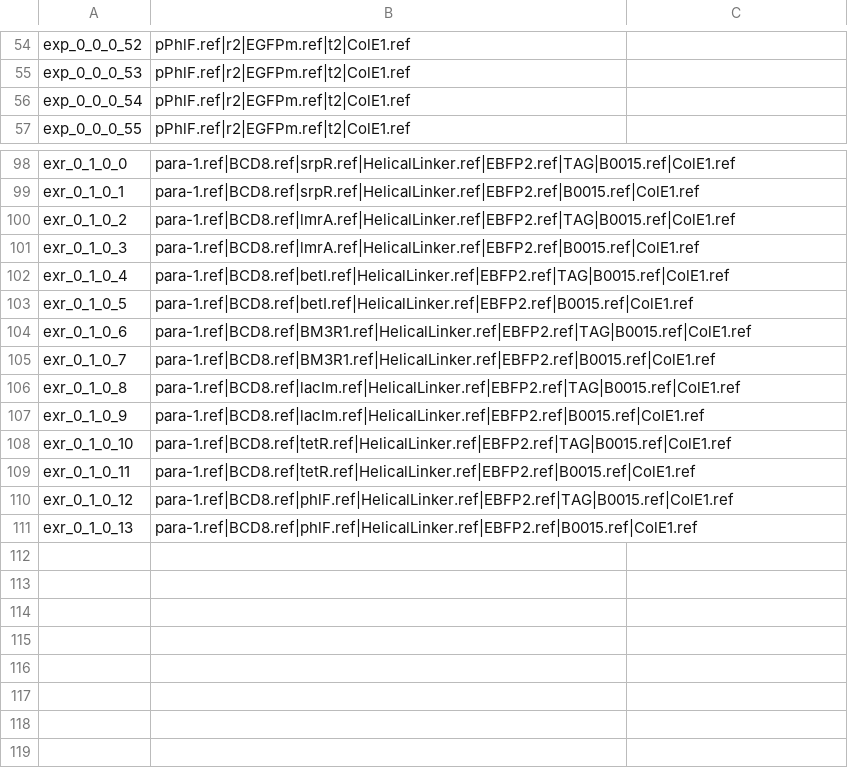
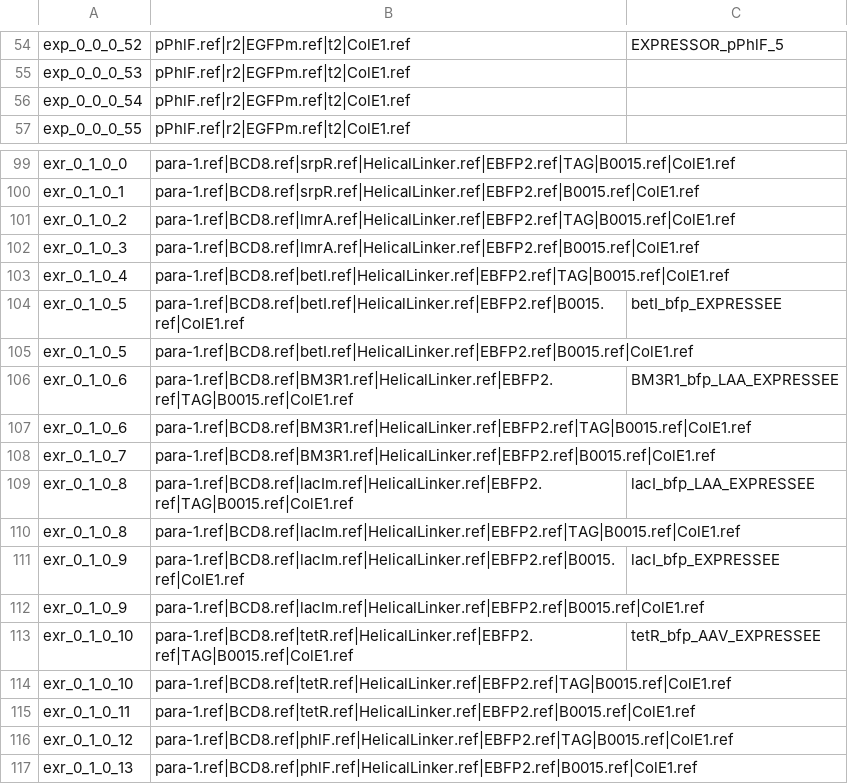
Before and after one commit to CIDARLAB/phoenix-core, a CSV file: phoenix-core/src/main/resources/InstructionFiles/nameMapFileTest.csv, drawn as a sheet; only a part is shown, gaps mark what is left out; the diff covers the shown part only; the diff names each change by its address in the sheet, - before the commit and + after, or states it on an @@ line.

```diff
--- a/phoenix-core/src/main/resources/InstructionFiles/nameMapFileTest.csv
+++ b/phoenix-core/src/main/resources/InstructionFiles/nameMapFileTest.csv
-C54: (empty)
+C54: EXPRESSOR_pPhlF_5
+row 104: exr_0_1_0_5 | para-1.ref|BCD8.ref|betI.ref|HelicalLinker.ref|EBFP2.ref|B0015.ref|ColE1.ref | betI_bfp_EXPRESSEE
+row 106: exr_0_1_0_6 | para-1.ref|BCD8.ref|BM3R1.ref|HelicalLinker.ref|EBFP2.ref|TAG|B0015.ref|ColE1.ref | BM3R1_bfp_LAA_EXPRESSEE
+row 109: exr_0_1_0_8 | para-1.ref|BCD8.ref|lacIm.ref|HelicalLinker.ref|EBFP2.ref|TAG|B0015.ref|ColE1.ref | lacI_bfp_LAA_EXPRESSEE
+row 111: exr_0_1_0_9 | para-1.ref|BCD8.ref|lacIm.ref|HelicalLinker.ref|EBFP2.ref|B0015.ref|ColE1.ref | lacI_bfp_EXPRESSEE
+row 113: exr_0_1_0_10 | para-1.ref|BCD8.ref|tetR.ref|HelicalLinker.ref|EBFP2.ref|TAG|B0015.ref|ColE1.ref | tetR_bfp_AAV_EXPRESSEE
```
Also changed, not shown: 1 added row and 58 edited cells elsewhere in this file, 12 other files.
